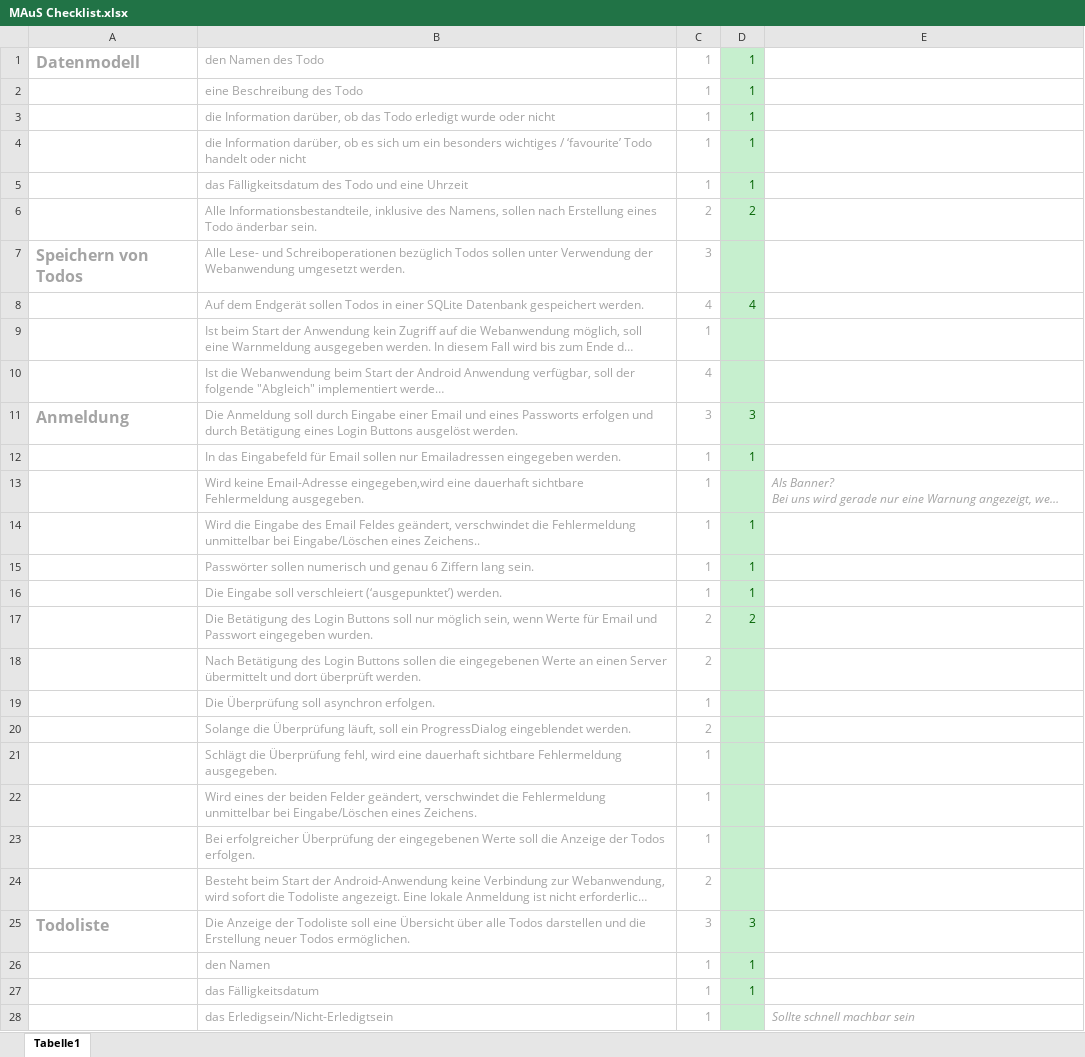
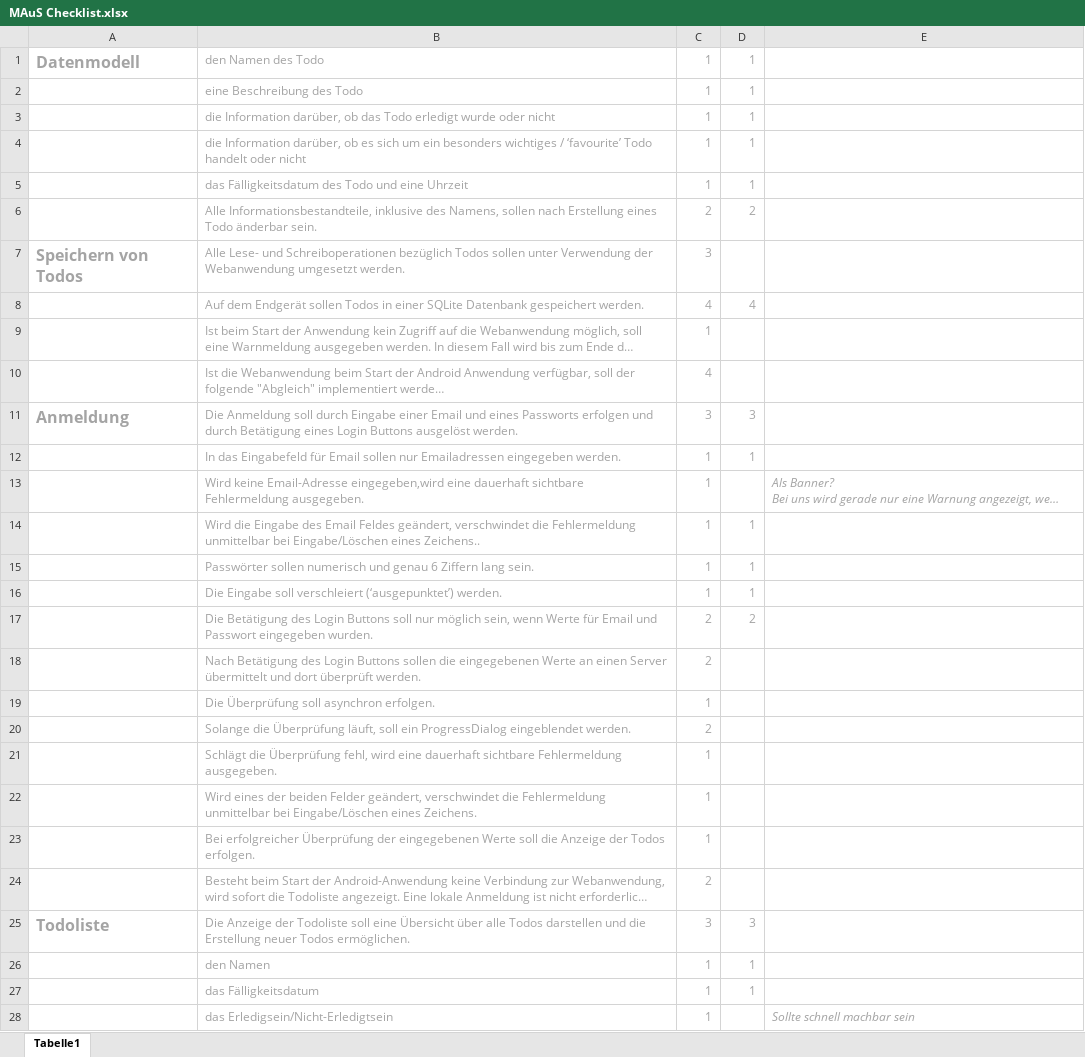
Before and after one commit to Bjarne-P/maus, an Excel workbook: MAuS Checklist.xlsx, sheet Tabelle1, drawn as a sheet; only a part is shown; long unchanged cells end in …; values as stored, in another font and other column widths than the file's, no borders; conditional formats not drawn; the diff covers the shown part only; the diff names each change by its address in the sheet, - before the commit and + after, or states it on an @@ line.

Commit message:
better formatting

```diff
--- a/MAuS Checklist.xlsx (sheet Tabelle1)
+++ b/MAuS Checklist.xlsx (sheet Tabelle1)
-D1:D28 fill: #C6EFCE
+D1:D28 fill: none
-D1:D6 text colour: #006100
+D1:D6 text colour: #A4A4A4
-D8 text colour: #006100
+D8 text colour: #A4A4A4
-D11:D12 text colour: #006100
+D11:D12 text colour: #A4A4A4
-D14:D17 text colour: #006100
+D14:D17 text colour: #A4A4A4
-D25:D27 text colour: #006100
+D25:D27 text colour: #A4A4A4
```
Also changed, not shown: cell formats elsewhere in this sheet.
